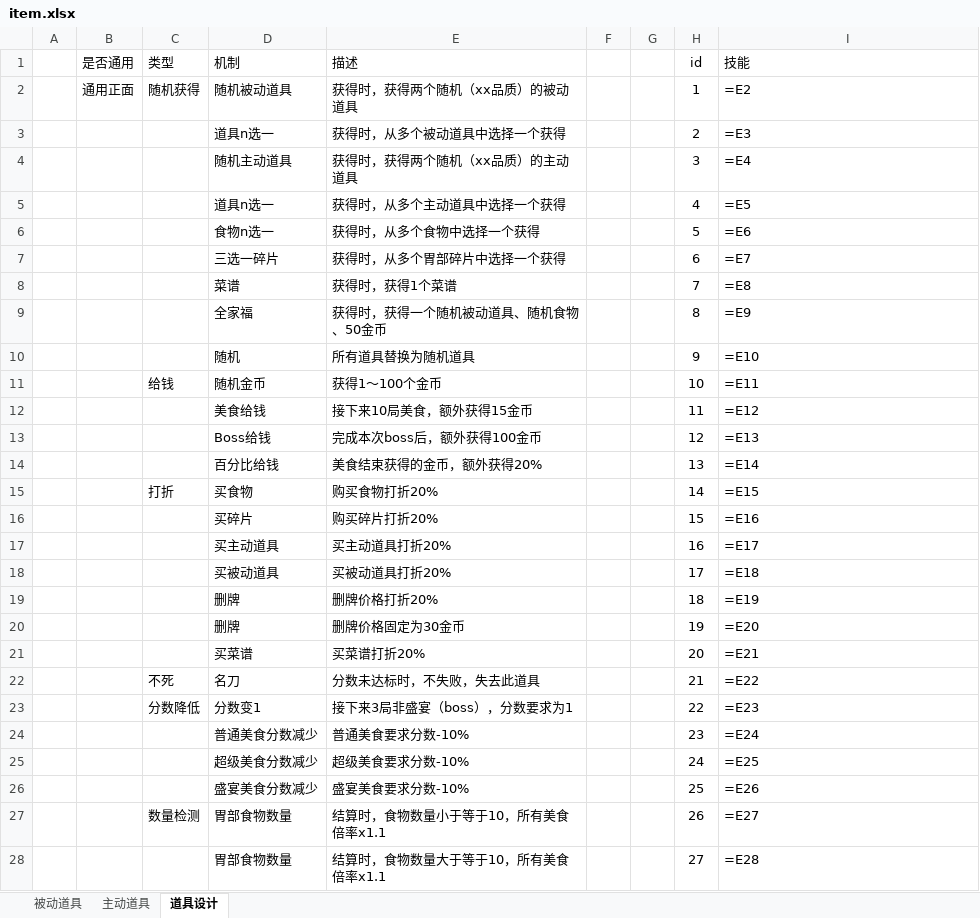
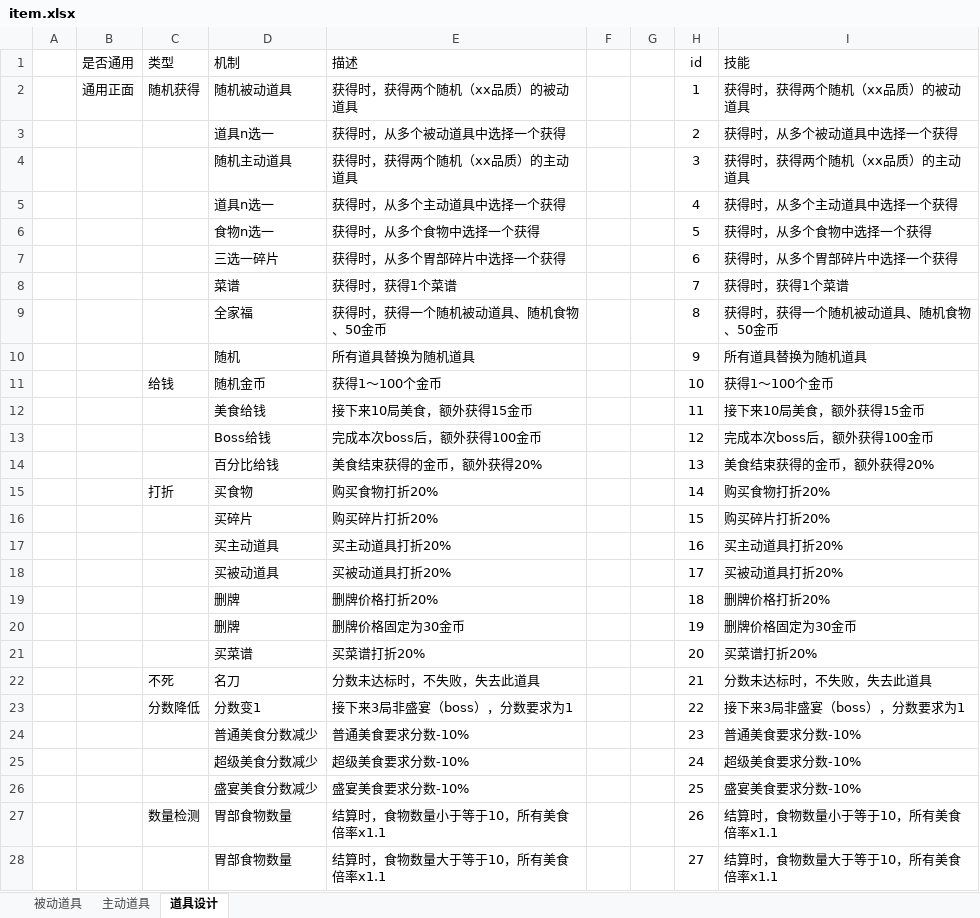
Before and after one commit to 2563495284/gourmetproject, an Excel workbook: GourmetProject/GameConfig/Datas/item.xlsx, sheet 道具设计, drawn as a sheet; only a part is shown; values as stored, in another font and other column widths than the file's, no borders; formulas without a stored value are shown as written; the diff covers the shown part only; the diff names each change by its address in the sheet, - before the commit and + after, or states it on an @@ line.

```diff
--- a/GourmetProject/GameConfig/Datas/item.xlsx (sheet 道具设计)
+++ b/GourmetProject/GameConfig/Datas/item.xlsx (sheet 道具设计)
-I2 (技能): =E2
+I2 (技能): 获得时，获得两个随机（xx品质）的被动道具
-I3 (技能): =E3
+I3 (技能): 获得时，从多个被动道具中选择一个获得
-I4 (技能): =E4
+I4 (技能): 获得时，获得两个随机（xx品质）的主动道具
-I5 (技能): =E5
+I5 (技能): 获得时，从多个主动道具中选择一个获得
-I6 (技能): =E6
+I6 (技能): 获得时，从多个食物中选择一个获得
-I7 (技能): =E7
+I7 (技能): 获得时，从多个胃部碎片中选择一个获得
-I8 (技能): =E8
+I8 (技能): 获得时，获得1个菜谱
-I9 (技能): =E9
+I9 (技能): 获得时，获得一个随机被动道具、随机食物、50金币
-I10 (技能): =E10
+I10 (技能): 所有道具替换为随机道具
-I11 (技能): =E11
+I11 (技能): 获得1～100个金币
-I12 (技能): =E12
+I12 (技能): 接下来10局美食，额外获得15金币
-I13 (技能): =E13
+I13 (技能): 完成本次boss后，额外获得100金币
-I14 (技能): =E14
+I14 (技能): 美食结束获得的金币，额外获得20%
-I15 (技能): =E15
+I15 (技能): 购买食物打折20%
-I16 (技能): =E16
+I16 (技能): 购买碎片打折20%
-I17 (技能): =E17
+I17 (技能): 买主动道具打折20%
-I18 (技能): =E18
+I18 (技能): 买被动道具打折20%
-I19 (技能): =E19
+I19 (技能): 删牌价格打折20%
-I20 (技能): =E20
+I20 (技能): 删牌价格固定为30金币
-I21 (技能): =E21
+I21 (技能): 买菜谱打折20%
-I22 (技能): =E22
+I22 (技能): 分数未达标时，不失败，失去此道具
-I23 (技能): =E23
+I23 (技能): 接下来3局非盛宴（boss），分数要求为1
-I24 (技能): =E24
+I24 (技能): 普通美食要求分数-10%
-I25 (技能): =E25
+I25 (技能): 超级美食要求分数-10%
-I26 (技能): =E26
+I26 (技能): 盛宴美食要求分数-10%
-I27 (技能): =E27
+I27 (技能): 结算时，食物数量小于等于10，所有美食倍率x1.1
-I28 (技能): =E28
+I28 (技能): 结算时，食物数量大于等于10，所有美食倍率x1.1
```
Also changed, not shown: 66 edited cells elsewhere in this sheet, sheet 被动道具, GourmetProject/GameConfig/Datas/dish.xlsx, GourmetProject/GameConfig/Datas/fragment_material.xlsx, 4 other files.
